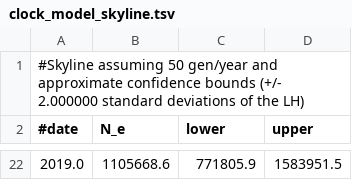
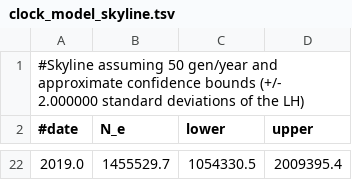
Before and after one commit to ktmeaton/plague-phylogeography, a TSV file: results/clock_model/clock_model_skyline.tsv, drawn as a sheet; only a part is shown, gaps mark what is left out; the diff covers the shown part only.

Commit message:
rerun clock model with good joint param

```diff
--- a/results/clock_model/clock_model_skyline.tsv
+++ b/results/clock_model/clock_model_skyline.tsv
@@ -22 +22 @@
-2019.0	1105668.6	771805.9	1583951.5
+2019.0	1455529.7	1054330.5	2009395.4
```
Also changed, not shown: 19 added rows and 19 removed rows elsewhere in this file, 16 other files.
